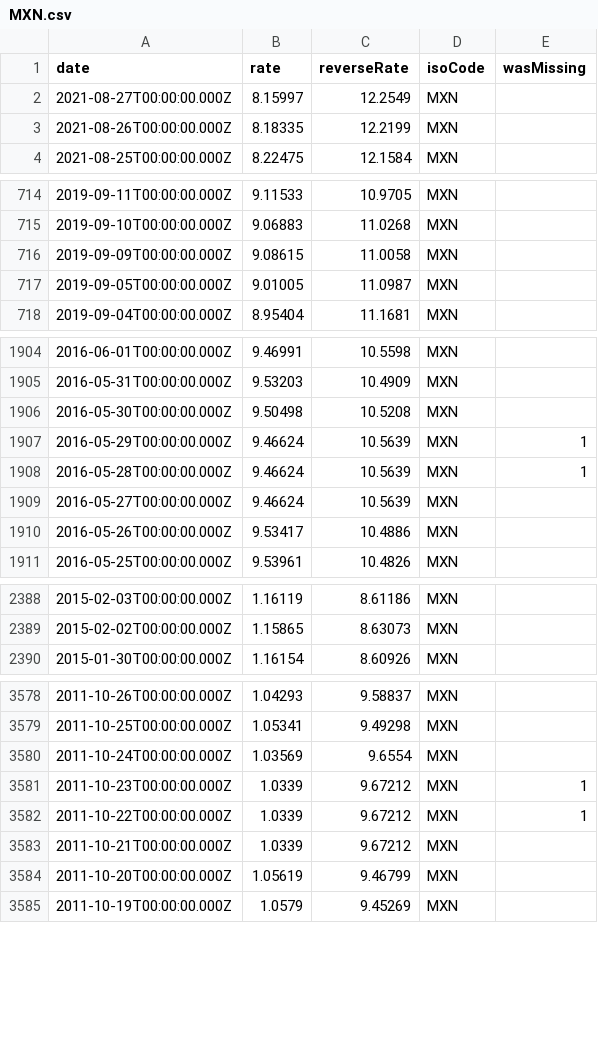
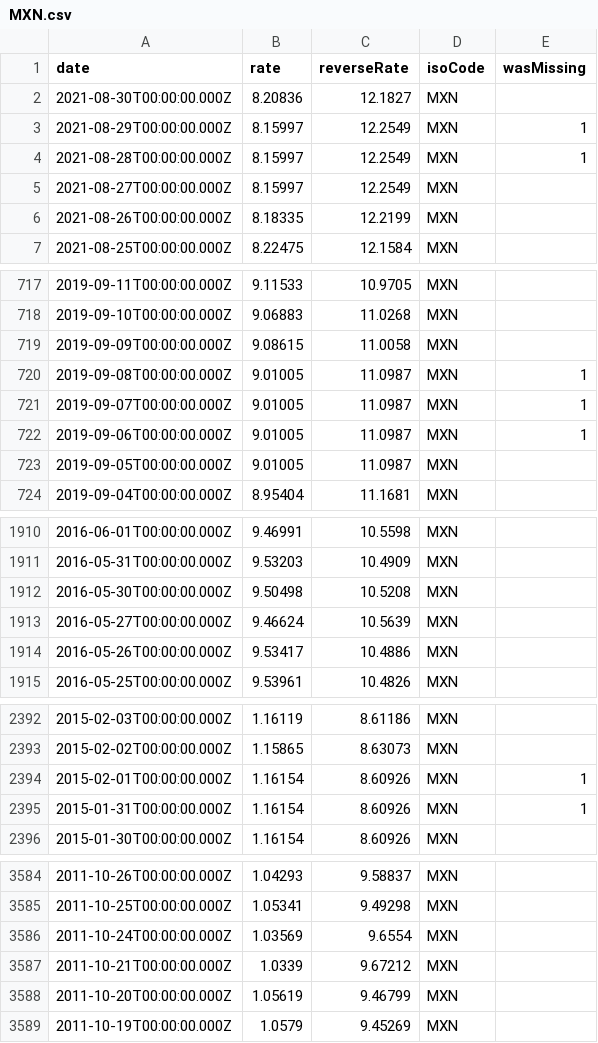
Before and after one commit to LubomirGeorgiev/bnb-currency-exchange-rates, a CSV file: data/MXN.csv, drawn as a sheet; only a part is shown, gaps mark what is left out; removed rows and columns are numbered as before the commit, all else as after; the diff covers the shown part only; the diff names each change by its address in the sheet, - before the commit and + after, or states it on an @@ line.

```diff
--- a/data/MXN.csv
+++ b/data/MXN.csv
+row 2: 2021-08-30T00:00:00.000Z | 8.20836 | 12.1827 | MXN
+row 3: 2021-08-29T00:00:00.000Z | 8.15997 | 12.2549 | MXN | 1
+row 4: 2021-08-28T00:00:00.000Z | 8.15997 | 12.2549 | MXN | 1
+row 720: 2019-09-08T00:00:00.000Z | 9.01005 | 11.0987 | MXN | 1
+row 721: 2019-09-07T00:00:00.000Z | 9.01005 | 11.0987 | MXN | 1
+row 722: 2019-09-06T00:00:00.000Z | 9.01005 | 11.0987 | MXN | 1
-row 1907: 2016-05-29T00:00:00.000Z | 9.46624 | 10.5639 | MXN | 1
-row 1908: 2016-05-28T00:00:00.000Z | 9.46624 | 10.5639 | MXN | 1
+row 2394: 2015-02-01T00:00:00.000Z | 1.16154 | 8.60926 | MXN | 1
+row 2395: 2015-01-31T00:00:00.000Z | 1.16154 | 8.60926 | MXN | 1
-row 3581: 2011-10-23T00:00:00.000Z | 1.0339 | 9.67212 | MXN | 1
-row 3582: 2011-10-22T00:00:00.000Z | 1.0339 | 9.67212 | MXN | 1
```
Also changed, not shown: 2 added rows elsewhere in this file, data/HRK.csv, data/MYR.csv, 39 other files.
